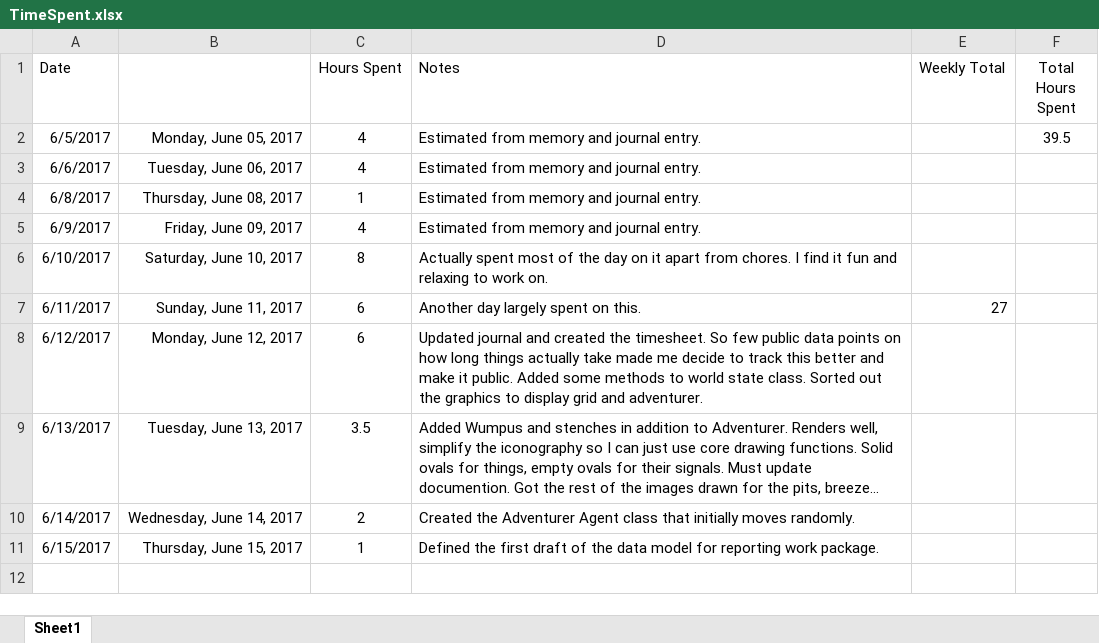
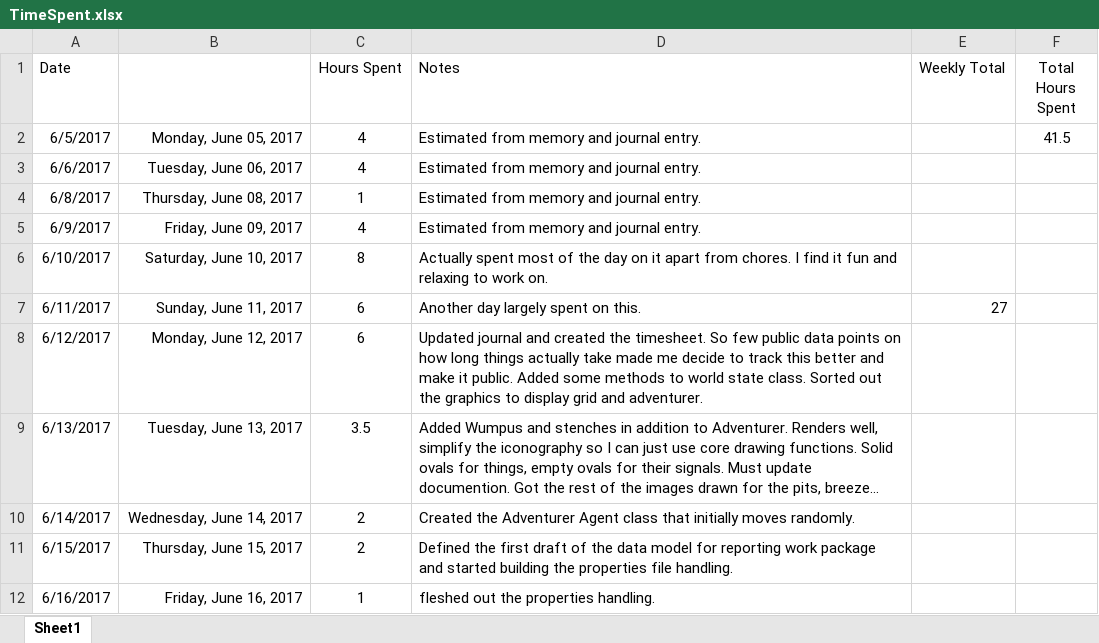
Before and after one commit to rburgmann/WumpusWorld, an Excel workbook: Spreadsheets/TimeSpent.xlsx, sheet Sheet1, drawn as a sheet; long unchanged cells end in …; values as stored, in another font and other column widths than the file's, no borders; the diff names each change by its address in the sheet, - before the commit and + after, or states it on an @@ line.

Commit message:
Added properties file handling.

```diff
--- a/Spreadsheets/TimeSpent.xlsx (sheet Sheet1)
+++ b/Spreadsheets/TimeSpent.xlsx (sheet Sheet1)
-F2 (Total Hours Spent): 39.5
+F2 (Total Hours Spent): 41.5
-C11 (Hours Spent): 1
+C11 (Hours Spent): 2
-D11 (Notes): …reporting work package.
+D11 (Notes): …reporting work package and started building the properties file handling.
+row 12: 6/16/2017 | Friday, June 16, 2017 | 1 | fleshed out the properties handling.
```
Also changed, not shown: 11 other files.
